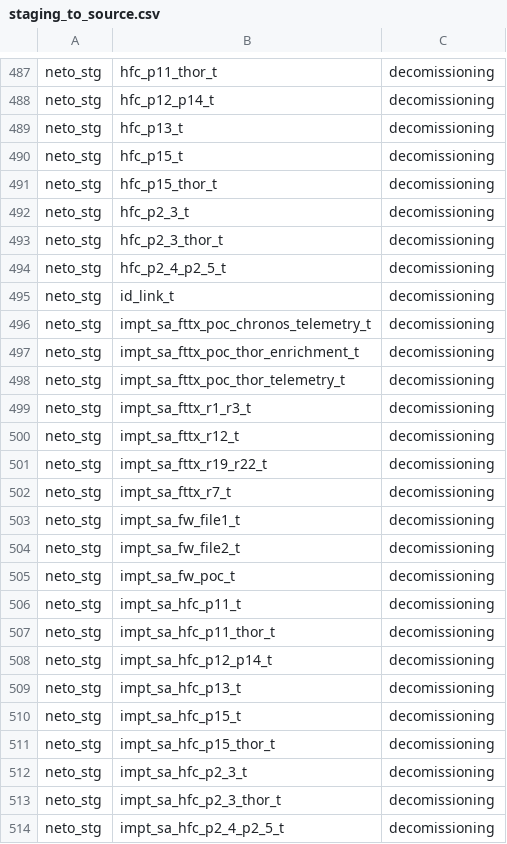
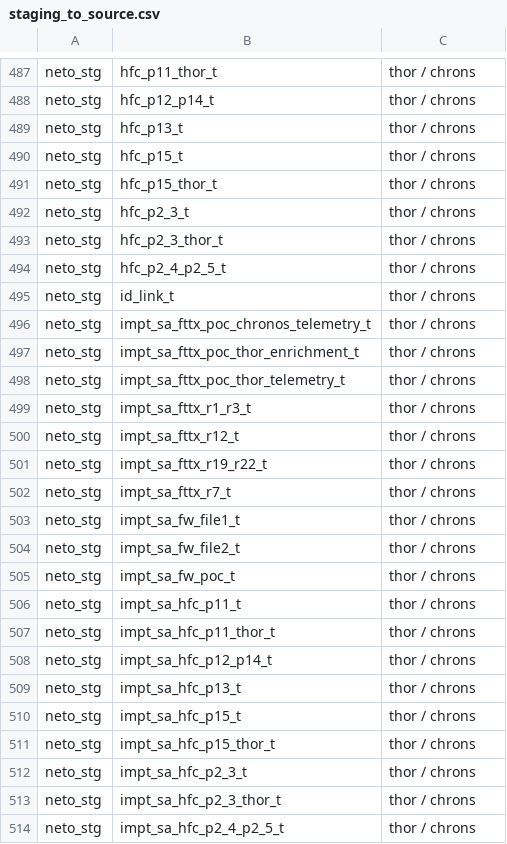
Before and after one commit to wisemuffin/rapid-cypher-neo4j, a CSV file: RAPID/example-data/staging_to_source.csv, drawn as a sheet; only a part is shown, gaps mark what is left out; the diff covers the shown part only; the diff names each change by its address in the sheet, - before the commit and + after, or states it on an @@ line.

```diff
--- a/RAPID/example-data/staging_to_source.csv
+++ b/RAPID/example-data/staging_to_source.csv
-C487:C514: decomissioning
+C487:C514: thor / chrons
```
Also changed, not shown: 89 edited cells elsewhere in this file.
